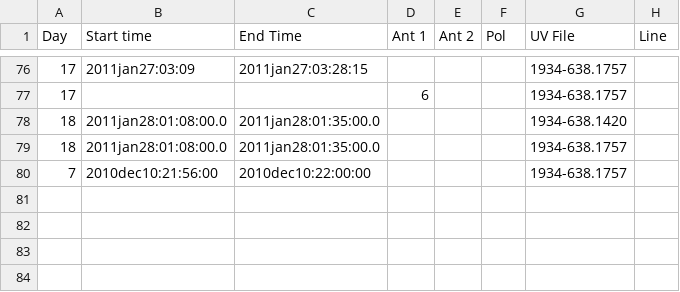
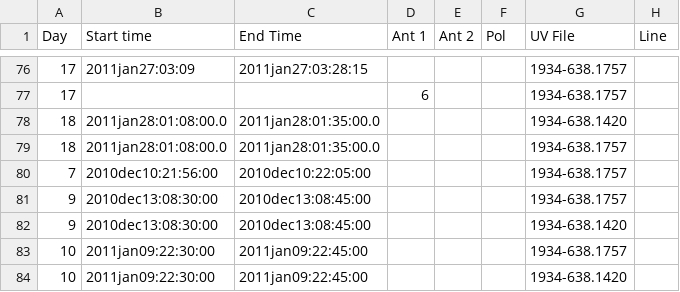
Before and after one commit to jd-au/magmo-HI, a CSV file: magmo-flagging.csv, drawn as a sheet; only a part is shown, gaps mark what is left out.

Commit message:
Add extra flagging for days 9 and 10

```diff
--- a/magmo-flagging.csv
+++ b/magmo-flagging.csv
@@ -79,2 +79,6 @@ Day,Start time,End Time,Ant 1,Ant 2,Pol,UV File,Line
 18,2011jan28:01:08:00.0,2011jan28:01:35:00.0,,,,1934-638.1757,
-7,2010dec10:21:56:00,2010dec10:22:00:00,,,,1934-638.1757,
+7,2010dec10:21:56:00,2010dec10:22:05:00,,,,1934-638.1757,
+9,2010dec13:08:30:00,2010dec13:08:45:00,,,,1934-638.1757,
+9,2010dec13:08:30:00,2010dec13:08:45:00,,,,1934-638.1420,
+10,2011jan09:22:30:00,2011jan09:22:45:00,,,,1934-638.1757,
+10,2011jan09:22:30:00,2011jan09:22:45:00,,,,1934-638.1420,
```
